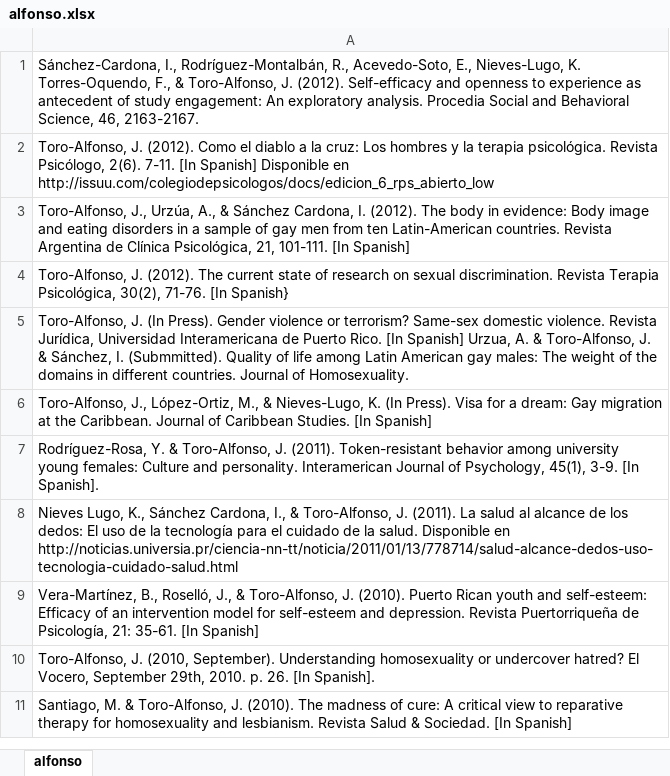
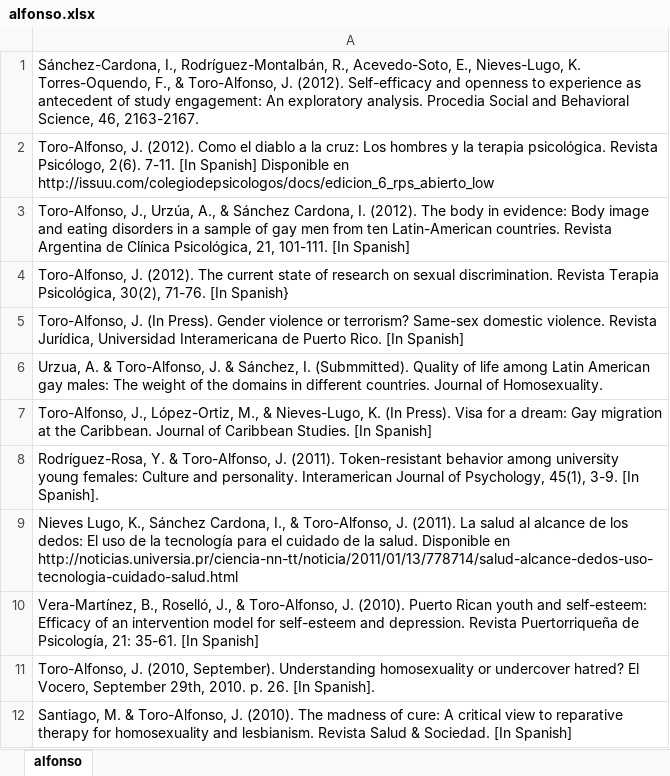
Before and after one commit to kramus/citation, an Excel workbook: alfonso.xlsx, sheet alfonso, drawn as a sheet; only a part is shown; values as stored, in another font and other column widths than the file's, no borders; the diff covers the shown part only; the diff names each change by its address in the sheet, - before the commit and + after, or states it on an @@ line.

```diff
--- a/alfonso.xlsx (sheet alfonso)
+++ b/alfonso.xlsx (sheet alfonso)
-A5: …[In Spanish] Urzua, A. & Toro-Alfonso, J. & Sánchez, I. (Submmitted). Quality of life among Latin American gay males: The weight of the domains in different countries. Journal of Homosexuality.
+A5: …[In Spanish]
+row 6: Urzua, A. & Toro-Alfonso, J. & Sánchez, I. (Submmitted). Quality of life among Latin American gay males: The weight of the domains in different countries. Journal of Homosexuality.
```
Also changed, not shown: 37 removed rows elsewhere in this sheet, Ortiz-Torres B.xlsx, Public_base_obsEliminadas.xlsx, 8 other files.
